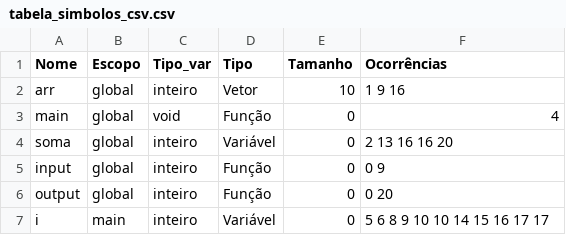
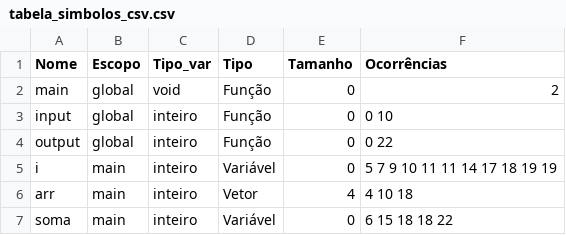
Before and after one commit to vpedrota/CMinus-compiler, a CSV file: source/programas/lab_so/soma/tabela_simbolos_csv.csv, drawn as a sheet.

```diff
--- a/source/programas/lab_so/soma/tabela_simbolos_csv.csv
+++ b/source/programas/lab_so/soma/tabela_simbolos_csv.csv
@@ -1,7 +1,7 @@
 Nome,Escopo,Tipo_var,Tipo,Tamanho,Ocorrências
-arr,global,inteiro,Vetor,10,1 9 16
-main,global,void,Função,0,4
-soma,global,inteiro,Variável,0,2 13 16 16 20
-input,global,inteiro,Função,0,0 9
-output,global,inteiro,Função,0,0 20
-i,main,inteiro,Variável,0,5 6 8 9 10 10 14 15 16 17 17
+main,global,void,Função,0,2
+input,global,inteiro,Função,0,0 10
+output,global,inteiro,Função,0,0 22
+i,main,inteiro,Variável,0,5 7 9 10 11 11 14 17 18 19 19
+arr,main,inteiro,Vetor,4,4 10 18
+soma,main,inteiro,Variável,0,6 15 18 18 22
```
Also changed, not shown: source/programas/lab_so/quadrado/tabela_simbolos_csv.csv, source/programas/lab_so/vetores/tabela_simbolos_csv.csv, 54 other files.
